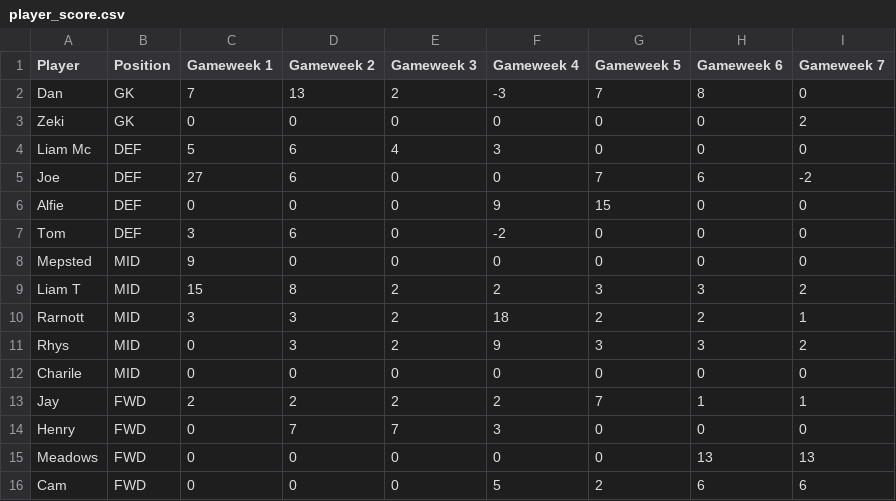
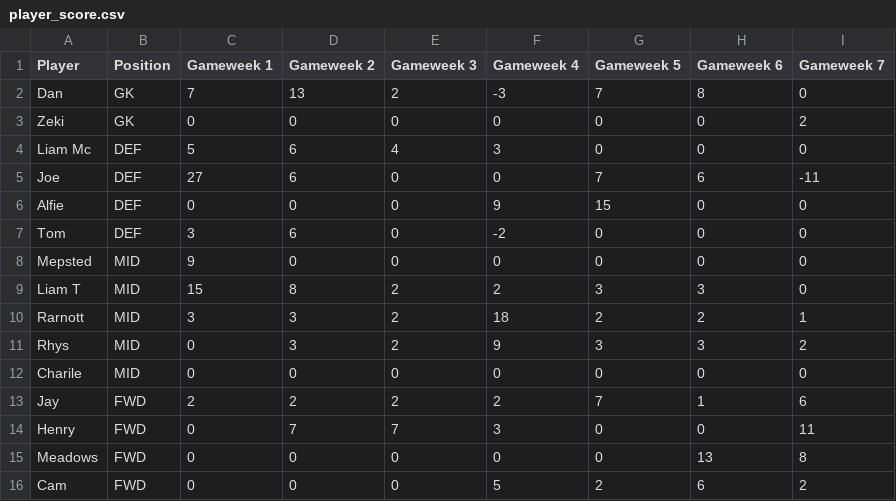
Before and after one commit to liammcswiney/fpl, a CSV file: data/player_score.csv, drawn as a sheet.

```diff
--- a/data/player_score.csv
+++ b/data/player_score.csv
@@ -4,3 +4,3 @@ Zeki,GK,0,0,0,0,0,0,2
 Liam Mc,DEF,5,6,4,3,0,0,0
-Joe,DEF,27,6,0,0,7,6,-2
+Joe,DEF,27,6,0,0,7,6,-11
 Alfie,DEF,0,0,0,9,15,0,0
@@ -8,3 +8,3 @@ Tom,DEF,3,6,0,-2,0,0,0
 Mepsted,MID,9,0,0,0,0,0,0
-Liam T,MID,15,8,2,2,3,3,2
+Liam T,MID,15,8,2,2,3,3,0
 Rarnott,MID,3,3,2,18,2,2,1
@@ -12,5 +12,5 @@ Rhys,MID,0,3,2,9,3,3,2
 Charile,MID,0,0,0,0,0,0,0
-Jay,FWD,2,2,2,2,7,1,1
-Henry,FWD,0,7,7,3,0,0,0
-Meadows,FWD,0,0,0,0,0,13,13
-Cam,FWD,0,0,0,5,2,6,6
+Jay,FWD,2,2,2,2,7,1,6
+Henry,FWD,0,7,7,3,0,0,11
+Meadows,FWD,0,0,0,0,0,13,8
+Cam,FWD,0,0,0,5,2,6,2
```
Also changed, not shown: data/gw_team_data.csv, data/results.csv, 14 other files.
